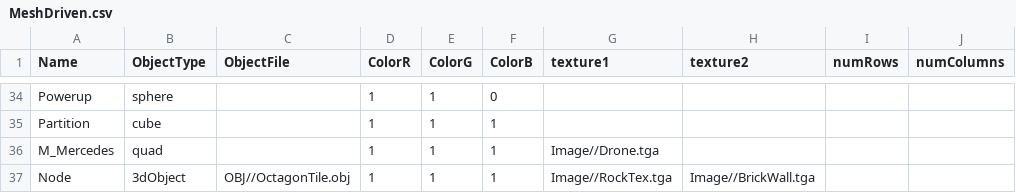
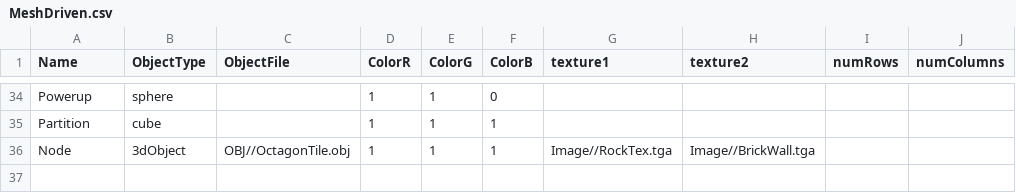
Before and after one commit to Idealizinc/SP-4, a CSV file: Base/CSVFiles/MeshDriven.csv, drawn as a sheet; only a part is shown, gaps mark what is left out.

```diff
--- a/Base/CSVFiles/MeshDriven.csv
+++ b/Base/CSVFiles/MeshDriven.csv
@@ -35,3 +35,2 @@ Powerup,sphere,,1,1,0,,,,
 Partition,cube,,1,1,1,,,,
-M_Mercedes,quad,,1,1,1,Image//Drone.tga,,,
 Node,3dObject,OBJ//OctagonTile.obj,1,1,1,Image//RockTex.tga,Image//BrickWall.tga,,
```
Also changed, not shown: Base/CSVFiles/SpriteDriven.csv, Base/CSVFiles/UnitDataLoader.csv, 55 other files.
